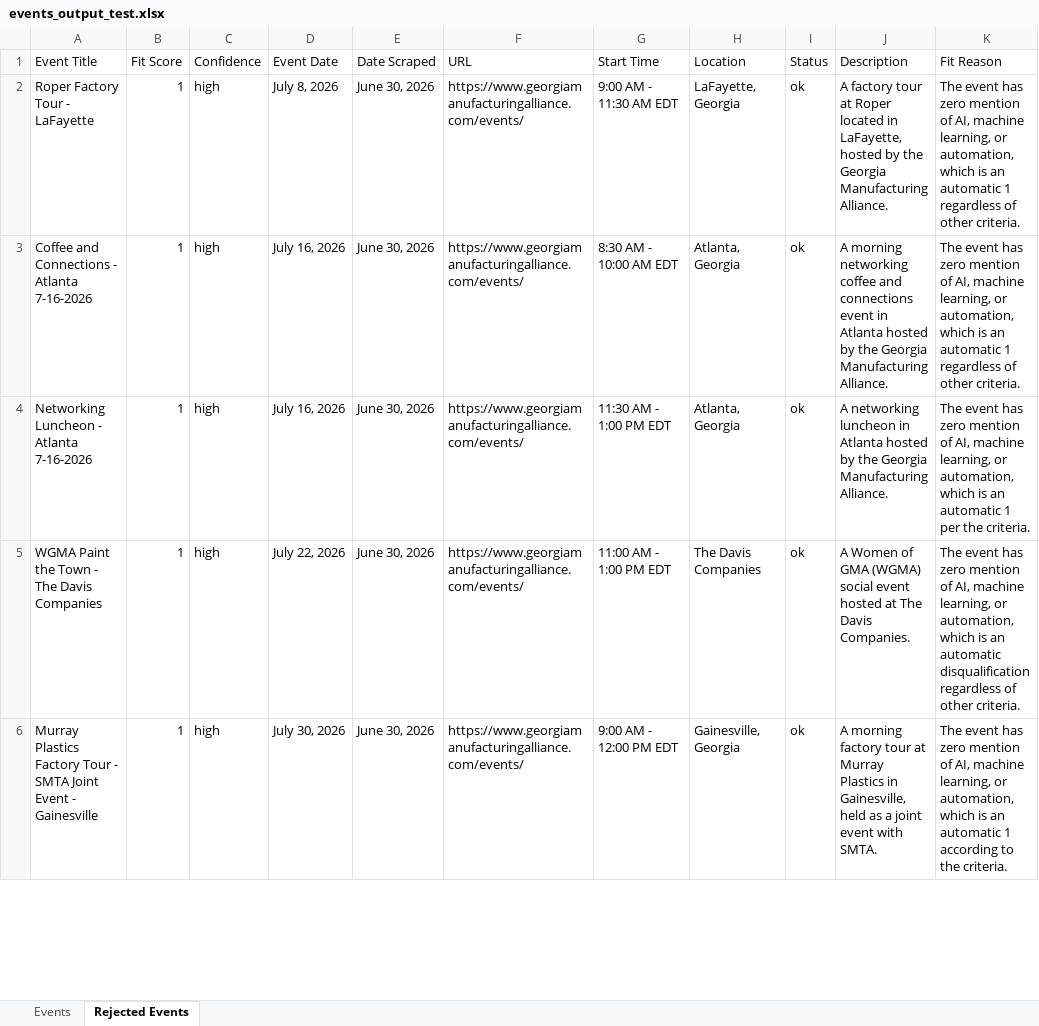
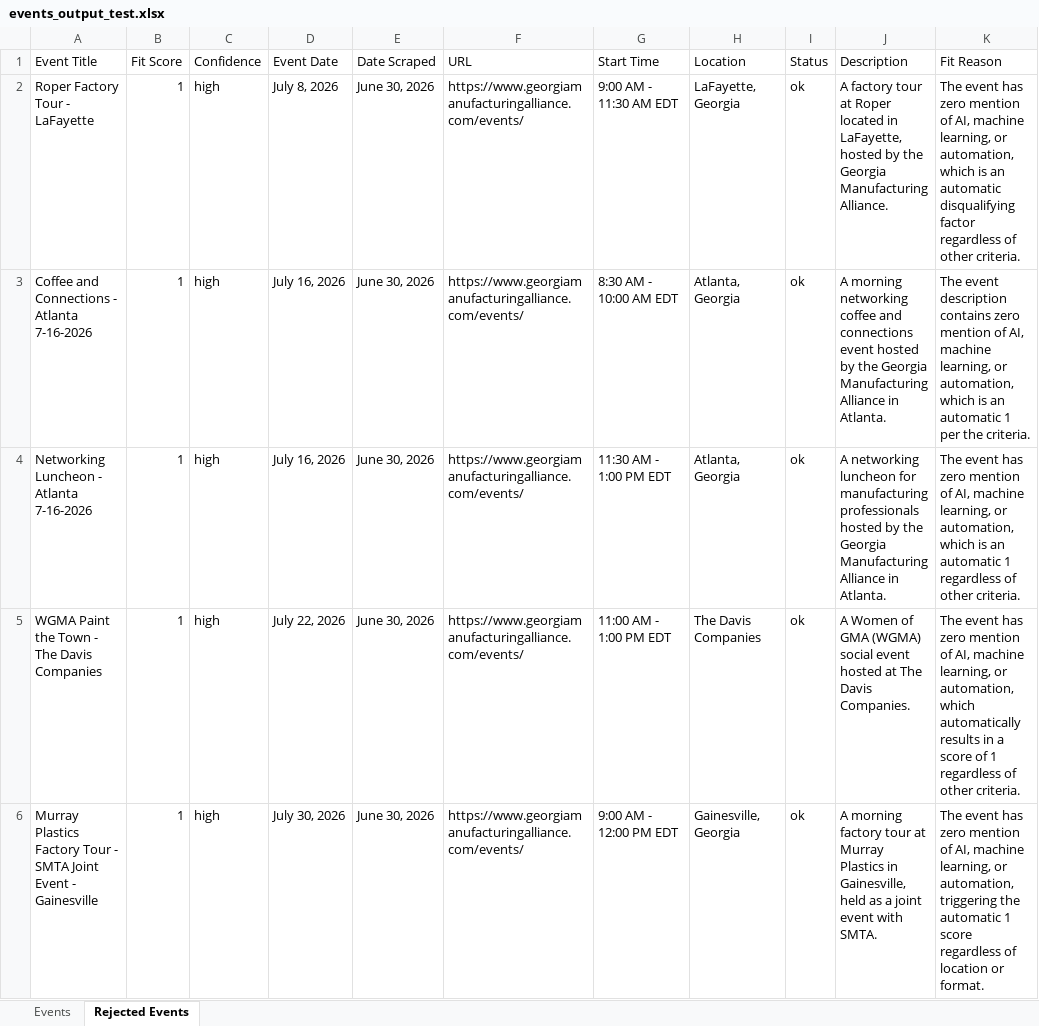
Before and after one commit to isaiah-dietrich/Event_Scraper, an Excel workbook: events_output_test.xlsx, sheet Rejected Events, drawn as a sheet; only a part is shown; values as stored, in another font and other column widths than the file's, no borders; table styles not drawn; the diff covers the shown part only; the diff names each change by its address in the sheet, - before the commit and + after, or states it on an @@ line.

Commit message:
Pre scoring location flag

```diff
--- a/events_output_test.xlsx (sheet Rejected Events)
+++ b/events_output_test.xlsx (sheet Rejected Events)
-K2 (Fit Reason): …an automatic 1 regardless of…
+K2 (Fit Reason): …an automatic disqualifying factor regardless of…
-J3 (Description): …connections event in Atlanta hosted by the Georgia Manufacturing Alliance.
+J3 (Description): …connections event hosted by the Georgia Manufacturing Alliance in Atlanta.
-K3 (Fit Reason): The event has zero mention of AI, machine learning, or automation, which is an automatic 1 regardless of other criteria.
+K3 (Fit Reason): The event description contains zero mention of AI, machine learning, or automation, which is an automatic 1 per the criteria.
-J4 (Description): …networking luncheon in Atlanta hosted by the Georgia Manufacturing Alliance.
+J4 (Description): …networking luncheon for manufacturing professionals hosted by the Georgia Manufacturing Alliance in Atlanta.
-K4 (Fit Reason): …automatic 1 per the criteria.
+K4 (Fit Reason): …automatic 1 regardless of other criteria.
-K5 (Fit Reason): …automation, which is an automatic disqualification regardless of…
+K5 (Fit Reason): …automation, which automatically results in a score of 1 regardless of…
-K6 (Fit Reason): …or automation, which is an automatic 1 according to the criteria.
+K6 (Fit Reason): …or automation, triggering the automatic 1 score regardless of location or format.
```
Also changed, not shown: 38 added rows, 5 removed rows and 49 edited cells elsewhere in this sheet, sheet Events, 1 other file.
